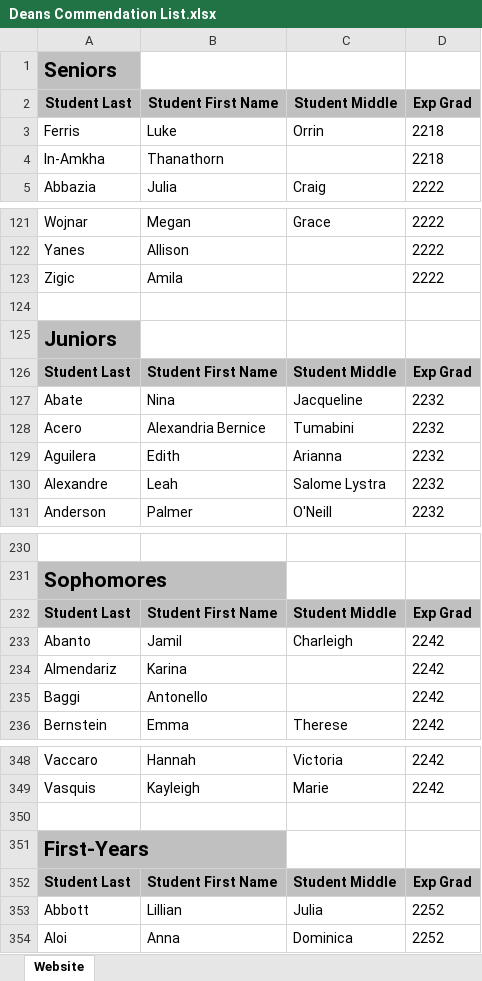
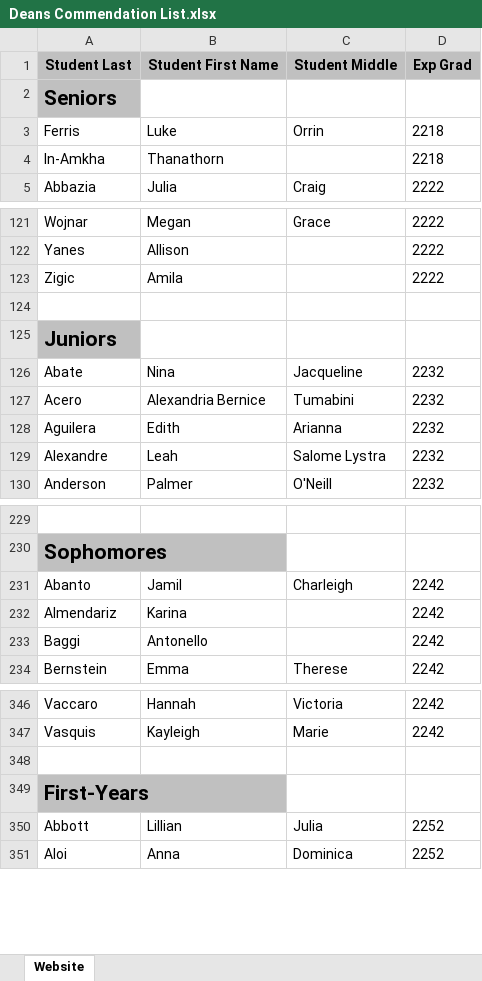
Before and after one commit to Gettysburg-College/csv_xlsx_to_html, an Excel workbook: data/Deans Commendation List.xlsx, sheet Website, drawn as a sheet; only a part is shown, gaps mark what is left out; values as stored, in another font and other column widths than the file's, no borders; removed rows and columns are numbered as before the commit, all else as after; the diff names each change by its address in the sheet, - before the commit and + after, or states it on an @@ line.

```diff
--- a/data/Deans Commendation List.xlsx (sheet Website)
+++ b/data/Deans Commendation List.xlsx (sheet Website)
@@ row 2 moved to row 1: Student Last @@
-row 126: Student Last | Student First Name | Student Middle | Exp Grad
-row 232: Student Last | Student First Name | Student Middle | Exp Grad
-row 352: Student Last | Student First Name | Student Middle | Exp Grad
```
Also changed, not shown: 4 other files.
